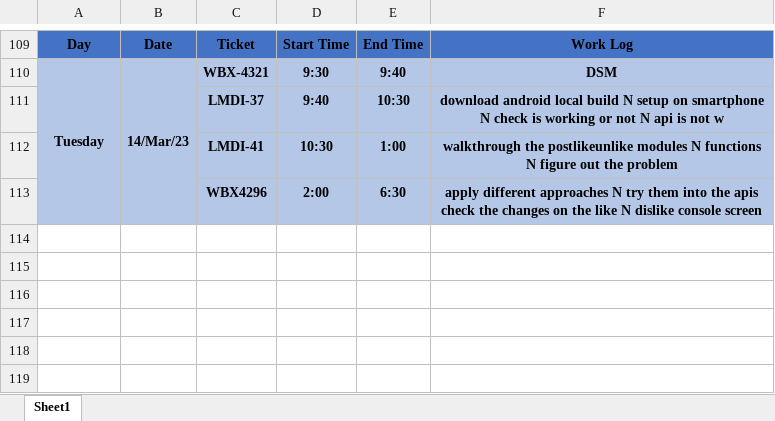
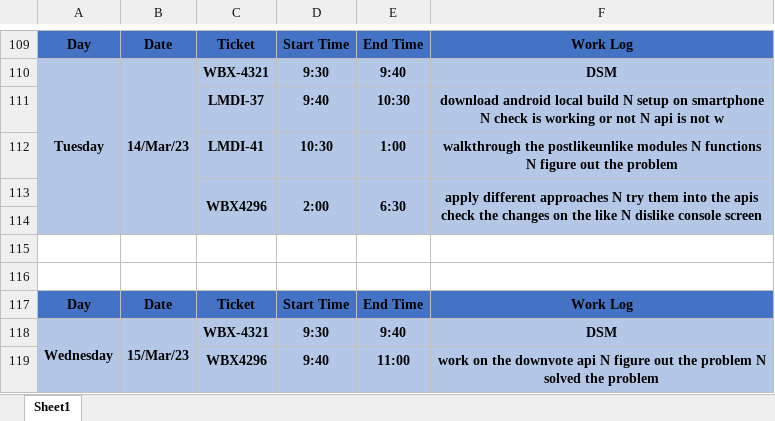
Before and after one commit to ankitkumargits/lmd2023dsr, an Excel workbook: 03_march/march2023.xlsx, sheet Sheet1, drawn as a sheet; only a part is shown, gaps mark what is left out; values as stored, in another font and other column widths than the file's, no borders; the diff names each change by its address in the sheet, - before the commit and + after, or states it on an @@ line.

Commit message:
dsr update
dsr update

```diff
--- a/03_march/march2023.xlsx (sheet Sheet1)
+++ b/03_march/march2023.xlsx (sheet Sheet1)
+C113:C114 merged
+D113:D114 merged
+E113:E114 merged
+F113:F114 merged
+row 114: (empty)
+row 115: (empty)
+row 116: (empty)
+row 117: Day | Date | Ticket | Start Time | End Time | Work Log
+row 118: Wednesday | 15/Mar/23 | WBX-4321 | 9:30 | 9:40 | DSM
+row 119:  |  | WBX4296 | 9:40 | 11:00 | work on the downvote api N figure out the problem N solved the problem
```
